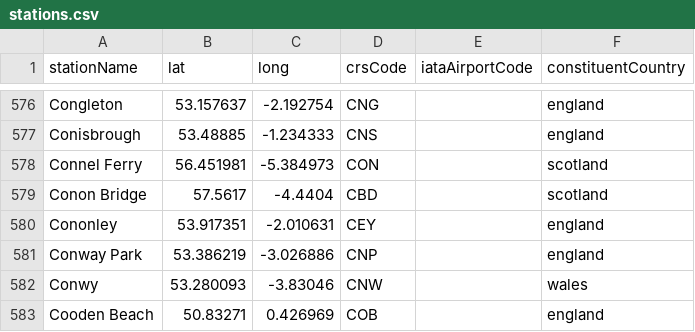
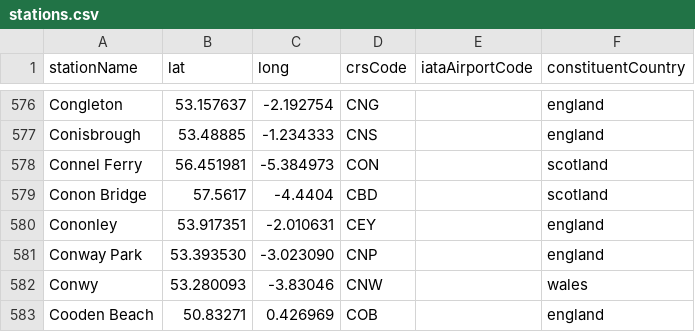
Before and after one commit to davwheat/uk-railway-stations, a CSV file: stations.csv, drawn as a sheet; only a part is shown, gaps mark what is left out.

Commit message:
Fix lat longs for Conway Park (#20)

```diff
--- a/stations.csv
+++ b/stations.csv
@@ -580,3 +580,3 @@ Conon Bridge,57.5617,-4.4404,CBD,,scotland
 Cononley,53.917351,-2.010631,CEY,,england
-Conway Park,53.386219,-3.026886,CNP,,england
+Conway Park,53.393530,-3.023090,CNP,,england
 Conwy,53.280093,-3.83046,CNW,,wales
```
Also changed, not shown: 1 other file.
